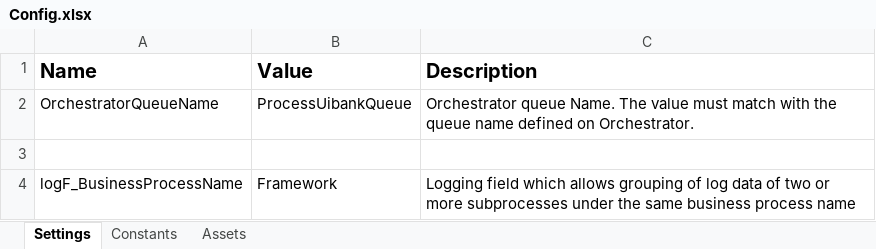
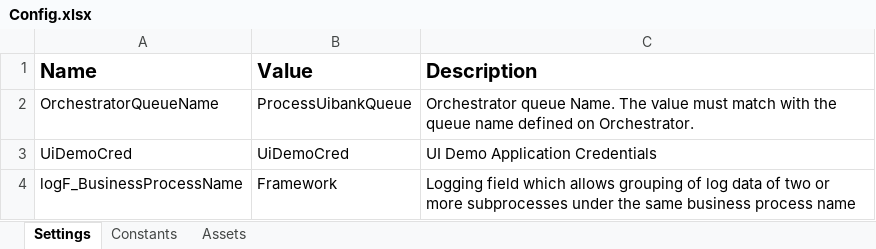
Before and after one commit to infysunil/uidemo-reframework, an Excel workbook: Data/Config.xlsx, sheet Settings, drawn as a sheet; values as stored, in another font and other column widths than the file's, no borders; the diff names each change by its address in the sheet, - before the commit and + after, or states it on an @@ line.

```diff
--- a/Data/Config.xlsx (sheet Settings)
+++ b/Data/Config.xlsx (sheet Settings)
-row 3: (empty)
+row 3: UiDemoCred | UiDemoCred | UI Demo Application Credentials
```
Also changed, not shown: sheet Assets, 19 other files.
